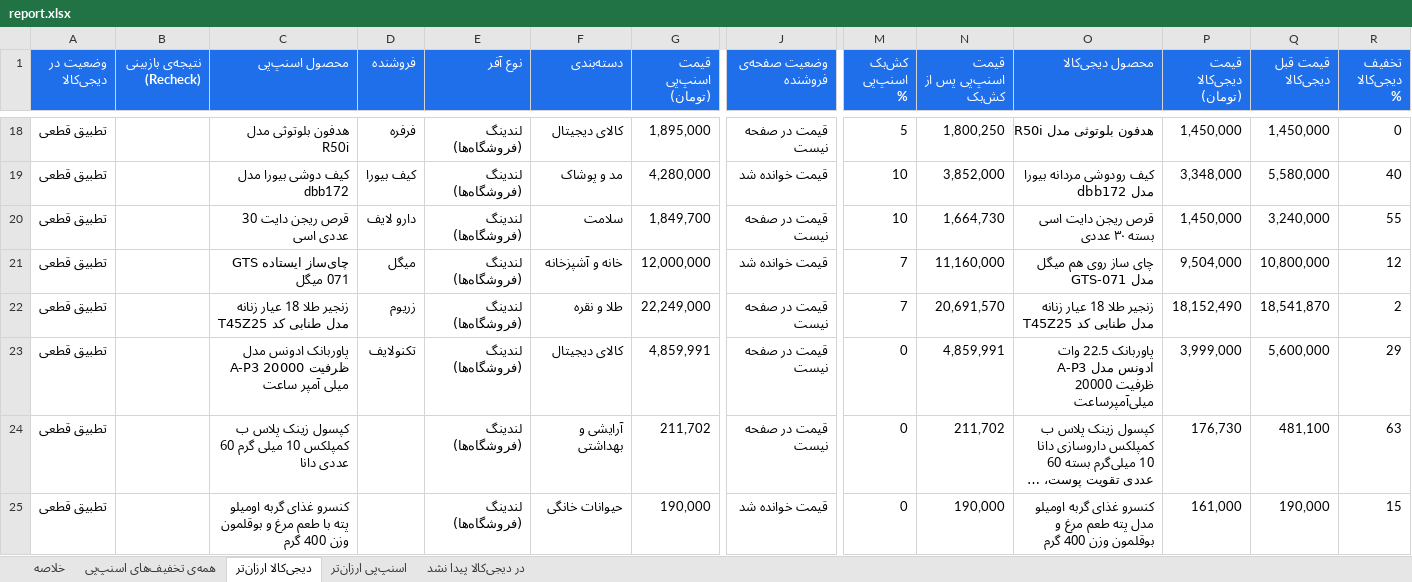
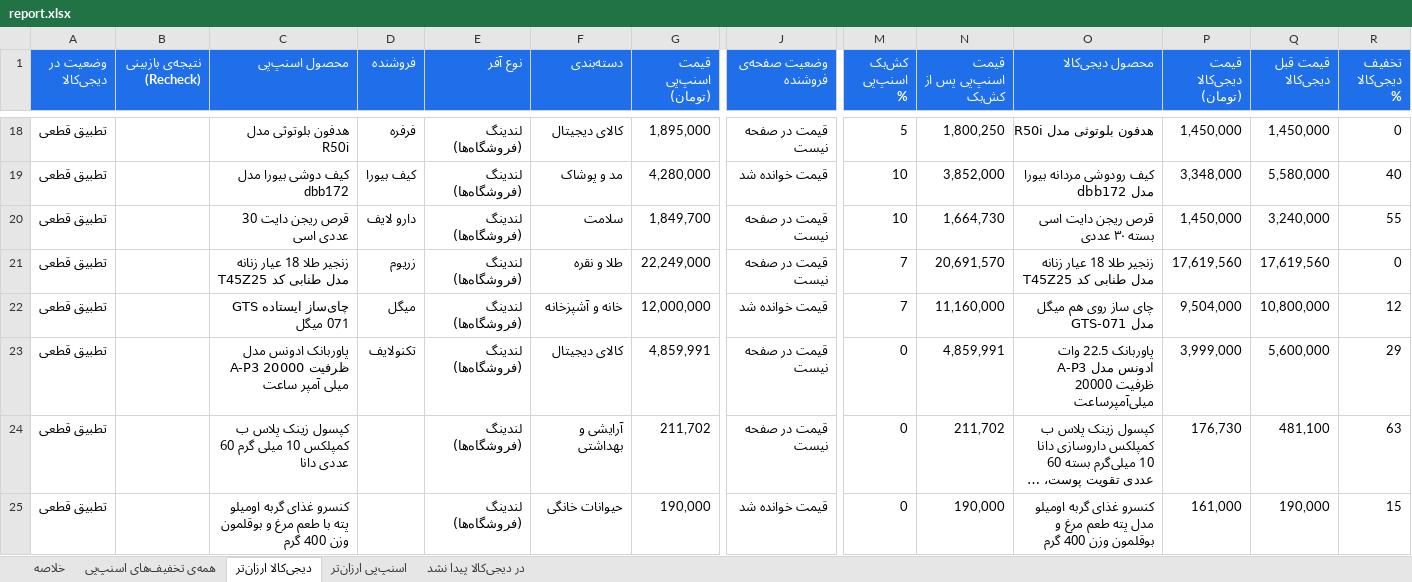
Before and after one commit to Ehsan-Moeininejad/snapppay-vs-digikala, an Excel workbook: data/report.xlsx, sheet دیجی‌کالا ارزان‌تر, drawn as a sheet; only a part is shown, gaps mark what is left out; long unchanged cells end in …; values as stored, in another font and other column widths than the file's, no borders; removed rows and columns are numbered as before the commit, all else as after; rows hold the shown columns only; the diff covers the shown part only; the diff names each change by its address in the sheet, - before the commit and + after, or states it on an @@ line.

```diff
--- a/data/report.xlsx (sheet دیجی‌کالا ارزان‌تر)
+++ b/data/report.xlsx (sheet دیجی‌کالا ارزان‌تر)
+row 21: تطبیق قطعی |  | زنجیر طلا 18 عیار زنانه مدل طنابی کد T45Z25 | زریوم | لندینگ (فروشگاه‌ها) | طلا و نقره | 22,249,000 | قیمت در صفحه نیست | 7 | 20,691,570 | زنجیر طلا 18 عیار زنانه مدل طنابی کد T45Z25 | 17,619,560 | 17,619,560 | 0
-row 22: تطبیق قطعی |  | زنجیر طلا 18 عیار زنانه مدل طنابی کد T45Z25 | زریوم | لندینگ (فروشگاه‌ها) | طلا و نقره | 22,249,000 | قیمت در صفحه نیست | 7 | 20,691,570 | زنجیر طلا 18 عیار زنانه مدل طنابی کد T45Z25 | 18,152,490 | 18,541,870 | 2
```
Also changed, not shown: 3 added rows, 2 removed rows and 24 edited cells elsewhere in this sheet, sheet همه‌ی تخفیف‌های اسنپ‌پی, sheet اسنپ‌پی ارزان‌تر, sheet در دیجی‌کالا پیدا نشد, sheet خلاصه, 4 other files.
